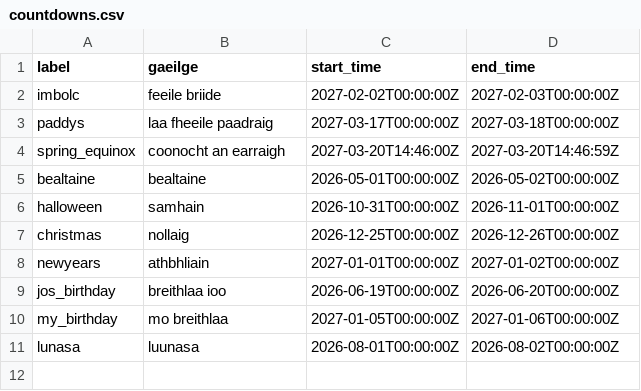
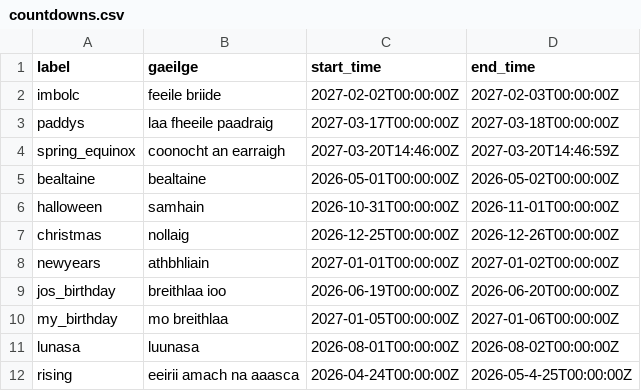
Before and after one commit to WizardOfArc/TeraTemplateStuff, a CSV file: data/countdowns.csv, drawn as a sheet.

Commit message:
"update json data"

```diff
--- a/data/countdowns.csv
+++ b/data/countdowns.csv
@@ -11 +11,2 @@ my_birthday,mo breithlaa,2027-01-05T00:00:00Z,2027-01-06T00:00:00Z
 lunasa,luunasa,2026-08-01T00:00:00Z,2026-08-02T00:00:00Z
+rising,eeirii amach na aaasca,2026-04-24T00:00:00Z,2026-05-4-25T00:00:00Z
```
Also changed, not shown: 1 other file.
